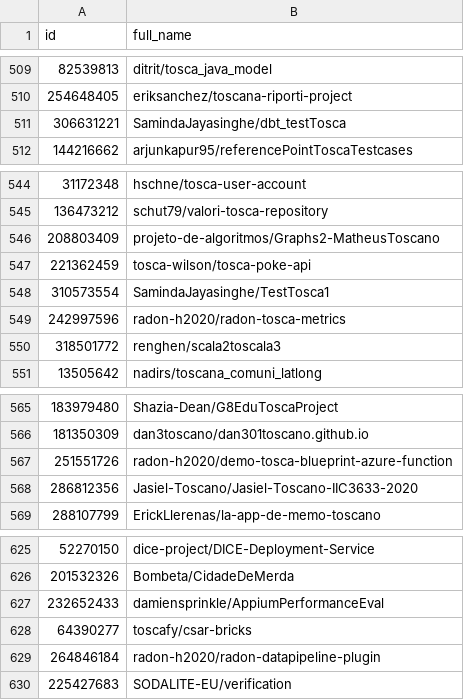
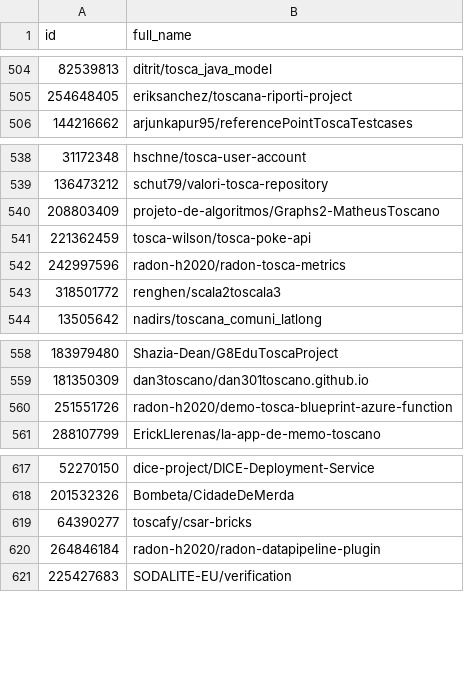
Before and after one commit to jade-lab/tosca-smells, a CSV file: data/tosca_repositories.csv, drawn as a sheet; only a part is shown, gaps mark what is left out; the diff covers the shown part only; the diff names each change by its address in the sheet, - before the commit and + after, or states it on an @@ line.

```diff
--- a/data/tosca_repositories.csv
+++ b/data/tosca_repositories.csv
-row 511: 306631221 | SamindaJayasinghe/dbt_testTosca
-row 548: 310573554 | SamindaJayasinghe/TestTosca1
-row 568: 286812356 | Jasiel-Toscano/Jasiel-Toscano-IIC3633-2020
-row 627: 232652433 | damiensprinkle/AppiumPerformanceEval
```
Also changed, not shown: 5 removed rows elsewhere in this file, 31 other files.
